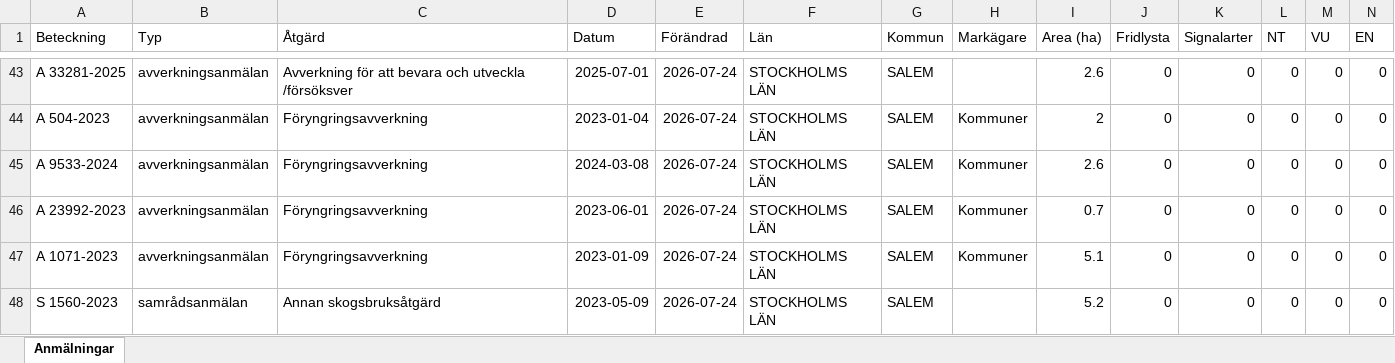
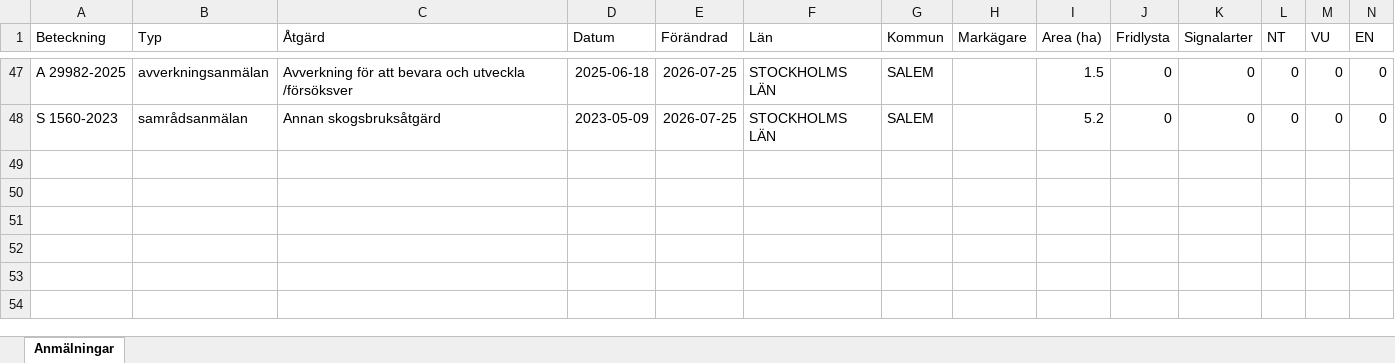
Before and after one commit to klasma/Logging_0128, an Excel workbook: Översikt SALEM.xlsx, sheet Anmälningar, drawn as a sheet; only a part is shown, gaps mark what is left out; values as stored, in another font and other column widths than the file's, no borders; removed rows and columns are numbered as before the commit, all else as after; rows hold the shown columns only; the diff covers the shown part only; the diff names each change by its address in the sheet, - before the commit and + after, or states it on an @@ line.

```diff
--- a/Översikt SALEM.xlsx (sheet Anmälningar)
+++ b/Översikt SALEM.xlsx (sheet Anmälningar)
-A47 (Beteckning): A 33281-2025
+A47 (Beteckning): A 29982-2025
-D47 (Datum): 2025-07-01
+D47 (Datum): 2025-06-18
-E47 (Förändrad): 2026-07-24
+E47 (Förändrad): 2026-07-25
-I47 (Area (ha)): 2.6
+I47 (Area (ha)): 1.5
-row 44: A 504-2023 | avverkningsanmälan | Föryngringsavverkning | 2023-01-04 | 2026-07-24 | STOCKHOLMS LÄN | SALEM | Kommuner | 2 | 0 | 0 | 0 | 0 | 0
-row 45: A 9533-2024 | avverkningsanmälan | Föryngringsavverkning | 2024-03-08 | 2026-07-24 | STOCKHOLMS LÄN | SALEM | Kommuner | 2.6 | 0 | 0 | 0 | 0 | 0
-row 46: A 23992-2023 | avverkningsanmälan | Föryngringsavverkning | 2023-06-01 | 2026-07-24 | STOCKHOLMS LÄN | SALEM | Kommuner | 0.7 | 0 | 0 | 0 | 0 | 0
-row 47: A 1071-2023 | avverkningsanmälan | Föryngringsavverkning | 2023-01-09 | 2026-07-24 | STOCKHOLMS LÄN | SALEM | Kommuner | 5.1 | 0 | 0 | 0 | 0 | 0
-E48 (Förändrad): 2026-07-24
+E48 (Förändrad): 2026-07-25
```
Also changed, not shown: 15 added rows, 11 removed rows and 48 edited cells elsewhere in this sheet, artfynd/A 2987-2023 artfynd.xlsx, artfynd/A 2990-2023 artfynd.xlsx, 57 other files.
